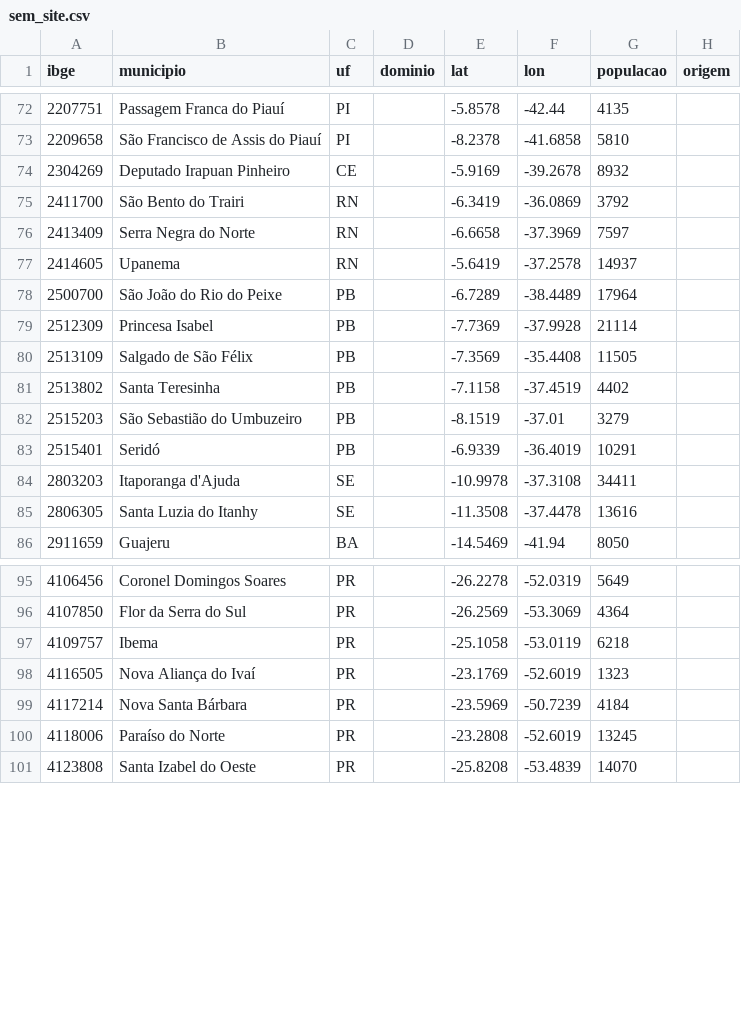
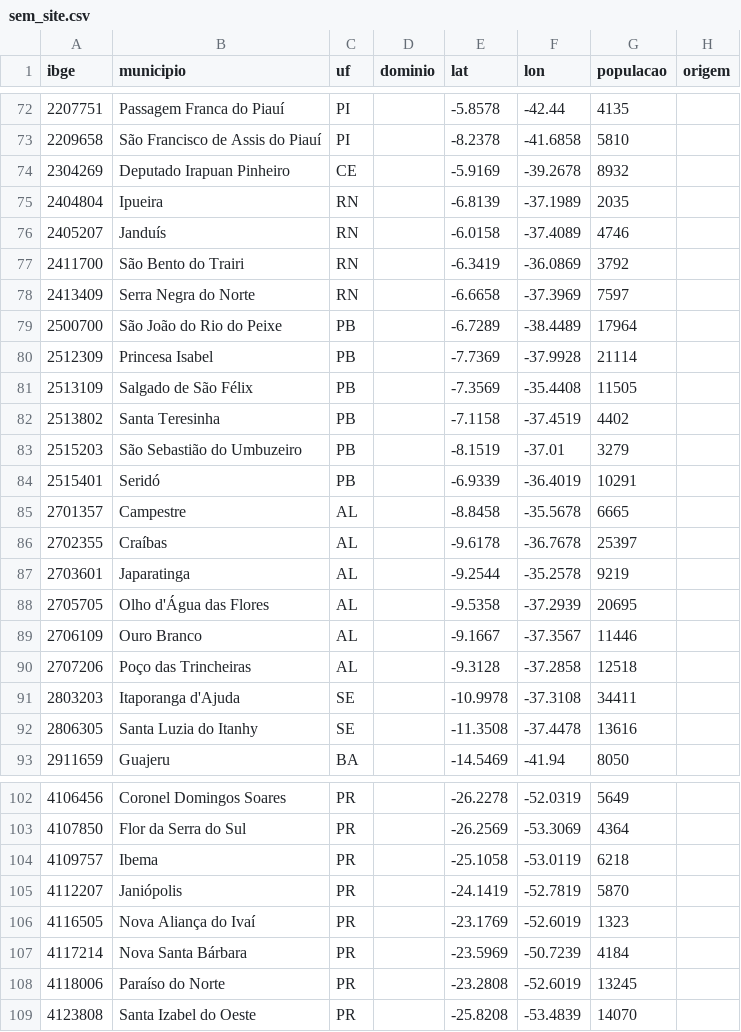
Before and after one commit to guilhermeoliveirabrito/farol-gov, a CSV file: data/sem_site.csv, drawn as a sheet; only a part is shown, gaps mark what is left out.

```diff
--- a/data/sem_site.csv
+++ b/data/sem_site.csv
@@ -74,5 +74,6 @@ ibge,municipio,uf,dominio,lat,lon,populacao,origem
 2304269,Deputado Irapuan Pinheiro,CE,,-5.9169,-39.2678,8932,
+2404804,Ipueira,RN,,-6.8139,-37.1989,2035,
+2405207,Janduís,RN,,-6.0158,-37.4089,4746,
 2411700,São Bento do Trairi,RN,,-6.3419,-36.0869,3792,
 2413409,Serra Negra do Norte,RN,,-6.6658,-37.3969,7597,
-2414605,Upanema,RN,,-5.6419,-37.2578,14937,
 2500700,São João do Rio do Peixe,PB,,-6.7289,-38.4489,17964,
@@ -83,2 +84,8 @@ ibge,municipio,uf,dominio,lat,lon,populacao,origem
 2515401,Seridó,PB,,-6.9339,-36.4019,10291,
+2701357,Campestre,AL,,-8.8458,-35.5678,6665,
+2702355,Craíbas,AL,,-9.6178,-36.7678,25397,
+2703601,Japaratinga,AL,,-9.2544,-35.2578,9219,
+2705705,Olho d'Água das Flores,AL,,-9.5358,-37.2939,20695,
+2706109,Ouro Branco,AL,,-9.1667,-37.3567,11446,
+2707206,Poço das Trincheiras,AL,,-9.3128,-37.2858,12518,
 2803203,Itaporanga d'Ajuda,SE,,-10.9978,-37.3108,34411,
@@ -97,2 +104,3 @@ ibge,municipio,uf,dominio,lat,lon,populacao,origem
 4109757,Ibema,PR,,-25.1058,-53.0119,6218,
+4112207,Janiópolis,PR,,-24.1419,-52.7819,5870,
 4116505,Nova Aliança do Ivaí,PR,,-23.1769,-52.6019,1323,
```
Also changed, not shown: data/dominios.csv, data/dominios_corrigidos.csv, 4 other files.
